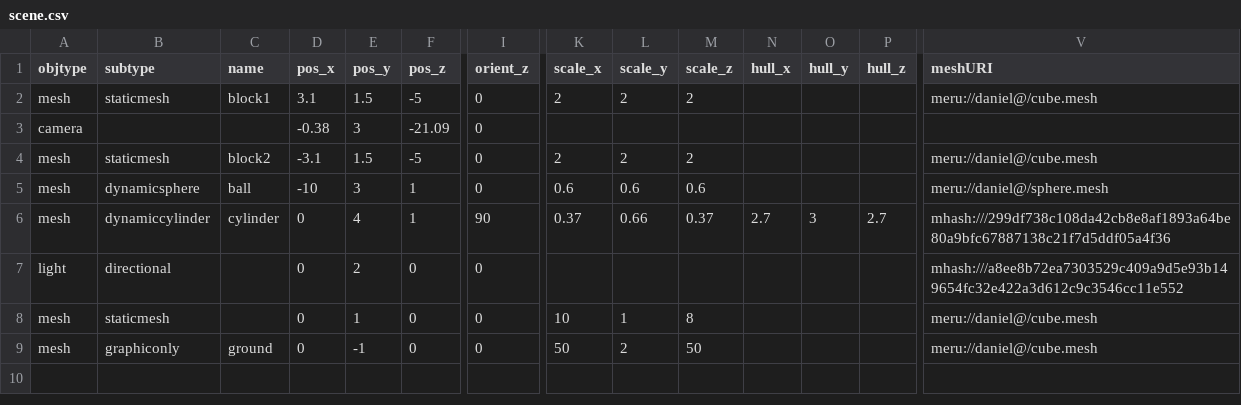
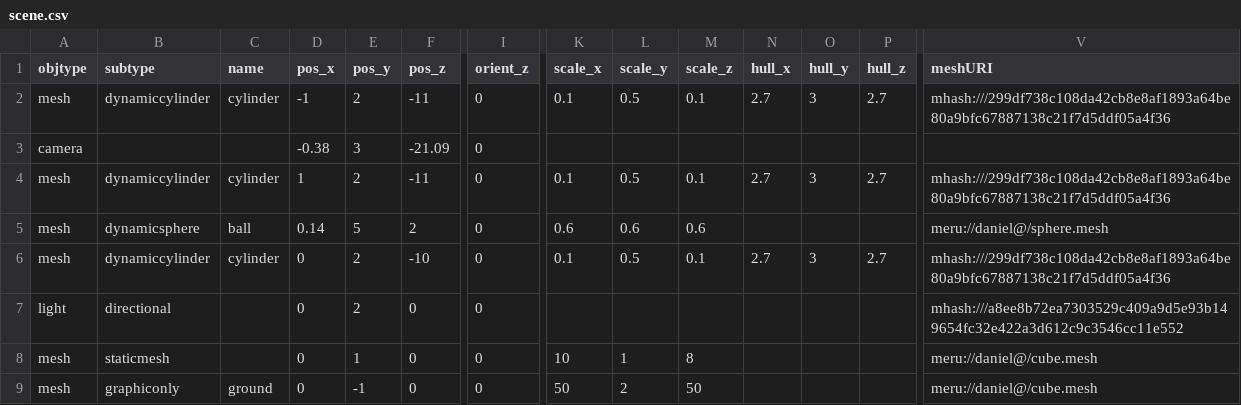
Before and after one commit to danx0r/sirikata, a CSV file: scene.csv, drawn as a sheet; only a part is shown, gaps mark what is left out; the diff names each change by its address in the sheet, - before the commit and + after, or states it on an @@ line.

Commit message:
cylinder strange behavior!

```diff
--- a/scene.csv
+++ b/scene.csv
-B2 (subtype): staticmesh
+B2 (subtype): dynamiccylinder
-C2 (name): block1
+C2 (name): cylinder
-D2 (pos_x): 3.1
+D2 (pos_x): -1
-E2 (pos_y): 1.5
+E2 (pos_y): 2
-F2 (pos_z): -5
+F2 (pos_z): -11
-K2 (scale_x): 2
+K2 (scale_x): 0.1
-L2 (scale_y): 2
+L2 (scale_y): 0.5
-M2 (scale_z): 2
+M2 (scale_z): 0.1
-N2 (hull_x): (empty)
+N2 (hull_x): 2.7
-O2 (hull_y): (empty)
+O2 (hull_y): 3
-P2 (hull_z): (empty)
+P2 (hull_z): 2.7
-V2 (meshURI): meru://daniel@/cube.mesh
+V2 (meshURI): mhash:///299df738c108da42cb8e8af1893a64be80a9bfc67887138c21f7d5ddf05a4f36
-B4 (subtype): staticmesh
+B4 (subtype): dynamiccylinder
-C4 (name): block2
+C4 (name): cylinder
-D4 (pos_x): -3.1
+D4 (pos_x): 1
-E4 (pos_y): 1.5
+E4 (pos_y): 2
-F4 (pos_z): -5
+F4 (pos_z): -11
-K4 (scale_x): 2
+K4 (scale_x): 0.1
-L4 (scale_y): 2
+L4 (scale_y): 0.5
-M4 (scale_z): 2
+M4 (scale_z): 0.1
-N4 (hull_x): (empty)
+N4 (hull_x): 2.7
-O4 (hull_y): (empty)
+O4 (hull_y): 3
-P4 (hull_z): (empty)
+P4 (hull_z): 2.7
-V4 (meshURI): meru://daniel@/cube.mesh
+V4 (meshURI): mhash:///299df738c108da42cb8e8af1893a64be80a9bfc67887138c21f7d5ddf05a4f36
-D5 (pos_x): -10
+D5 (pos_x): 0.14
-E5 (pos_y): 3
+E5 (pos_y): 5
-F5 (pos_z): 1
+F5 (pos_z): 2
-E6 (pos_y): 4
+E6 (pos_y): 2
-F6 (pos_z): 1
+F6 (pos_z): -10
-I6 (orient_z): 90
+I6 (orient_z): 0
-K6 (scale_x): 0.37
+K6 (scale_x): 0.1
-L6 (scale_y): 0.66
+L6 (scale_y): 0.5
-M6 (scale_z): 0.37
+M6 (scale_z): 0.1
```
